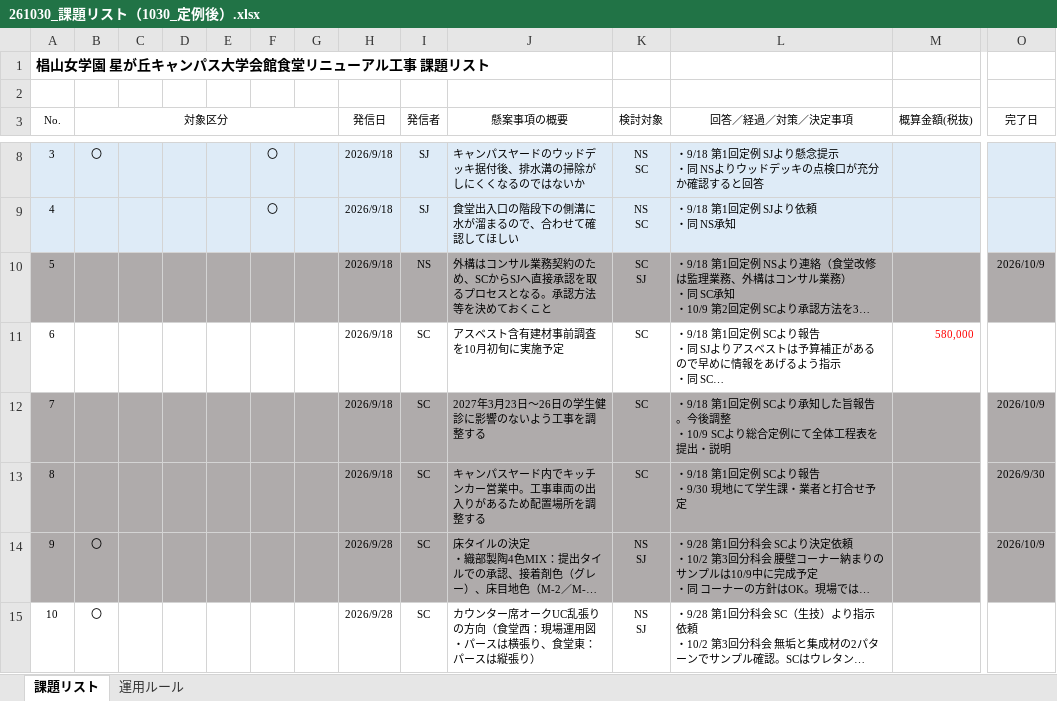
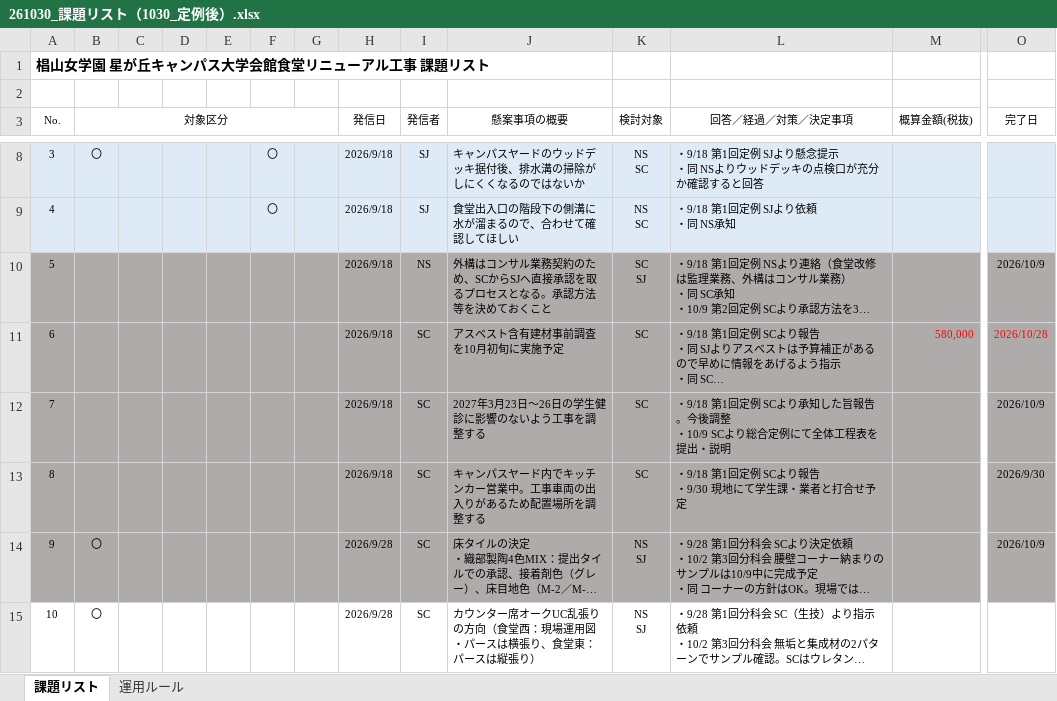
Before and after one commit to tutomukoyama1026-cpu/test-repo, an Excel workbook: 椙山改修/261030_課題リスト（1030_定例後）.xlsx, sheet 課題リスト, drawn as a sheet; only a part is shown, gaps mark what is left out; long unchanged cells end in …; values as stored, in another font and other column widths than the file's, no borders; the diff covers the shown part only; the diff names each change by its address in the sheet, - before the commit and + after, or states it on an @@ line.

```diff
--- a/椙山改修/261030_課題リスト（1030_定例後）.xlsx (sheet 課題リスト)
+++ b/椙山改修/261030_課題リスト（1030_定例後）.xlsx (sheet 課題リスト)
-A11:O11 fill: none
+A11:O11 fill: #AFABAB
-O11 (完了日): (empty)
+O11 (完了日): 2026/10/28
```
Also changed, not shown: cell formats elsewhere in this sheet, 1 other file.
